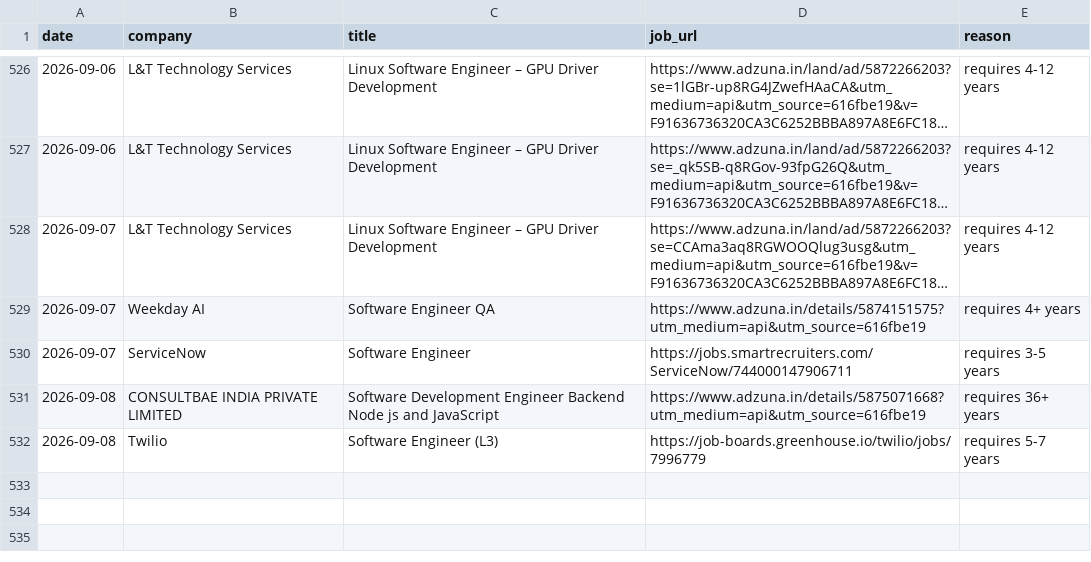
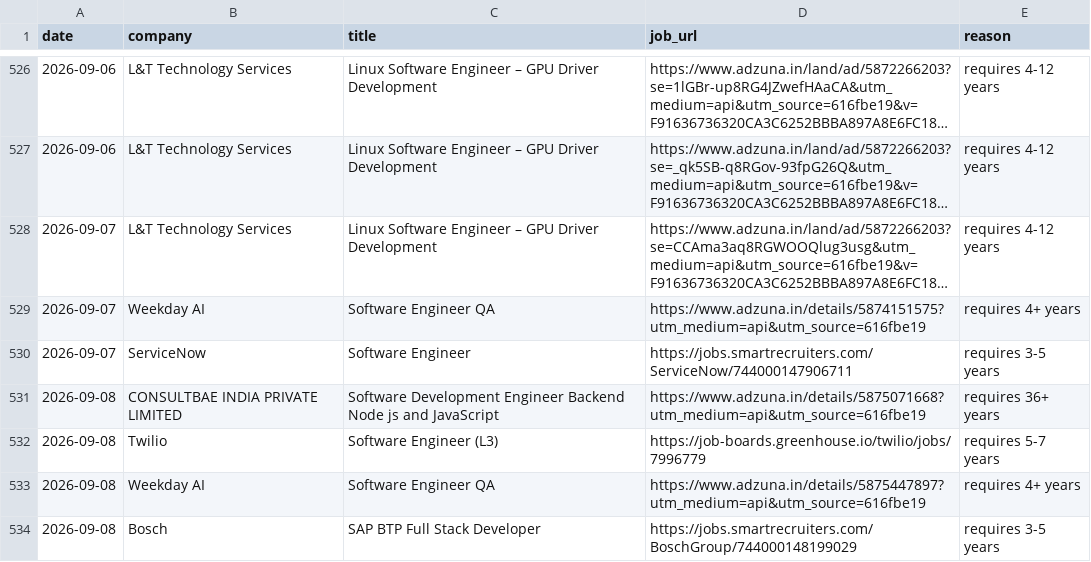
Before and after one commit to gopalverma416/jobhunt-autopilot, a CSV file: rejected_log.csv, drawn as a sheet; only a part is shown, gaps mark what is left out; long unchanged cells end in ….

```diff
--- a/rejected_log.csv
+++ b/rejected_log.csv
@@ -532 +532,3 @@ date,company,title,job_url,reason
 2026-09-08,Twilio,Software Engineer (L3),https://job-boards.greenhouse.io/twilio/jobs/7996779,requires 5-7 years
+2026-09-08,Weekday AI,Software Engineer QA,https://www.adzuna.in/details/5875447897?utm_medium=api&utm_source=616fbe19,requires 4+ years
+2026-09-08,Bosch,SAP BTP Full Stack Developer,https://jobs.smartrecruiters.com/BoschGroup/744000148199029,requires 3-5 years
```
Also changed, not shown: tracker.csv, 2 other files.
